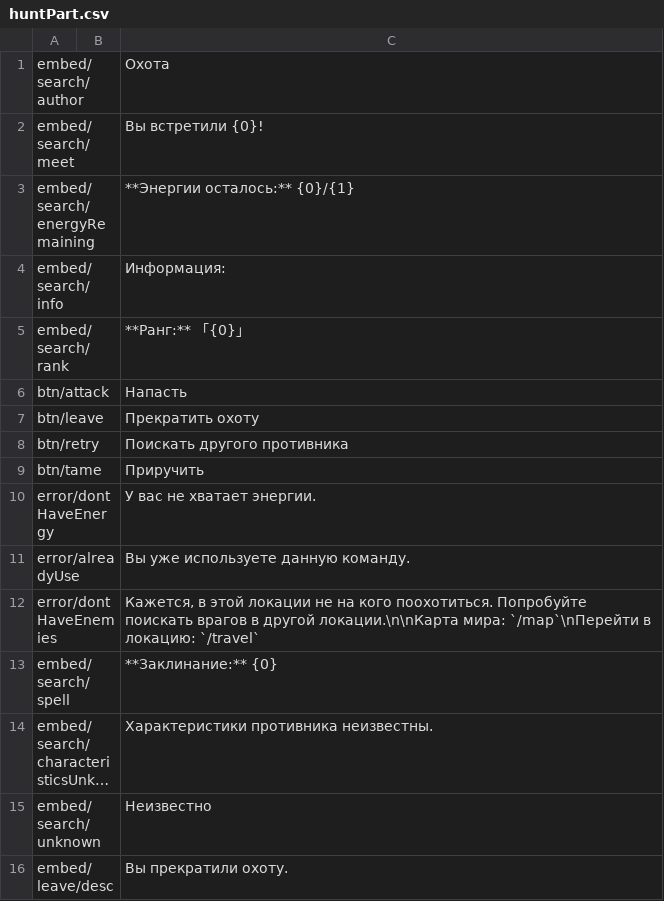
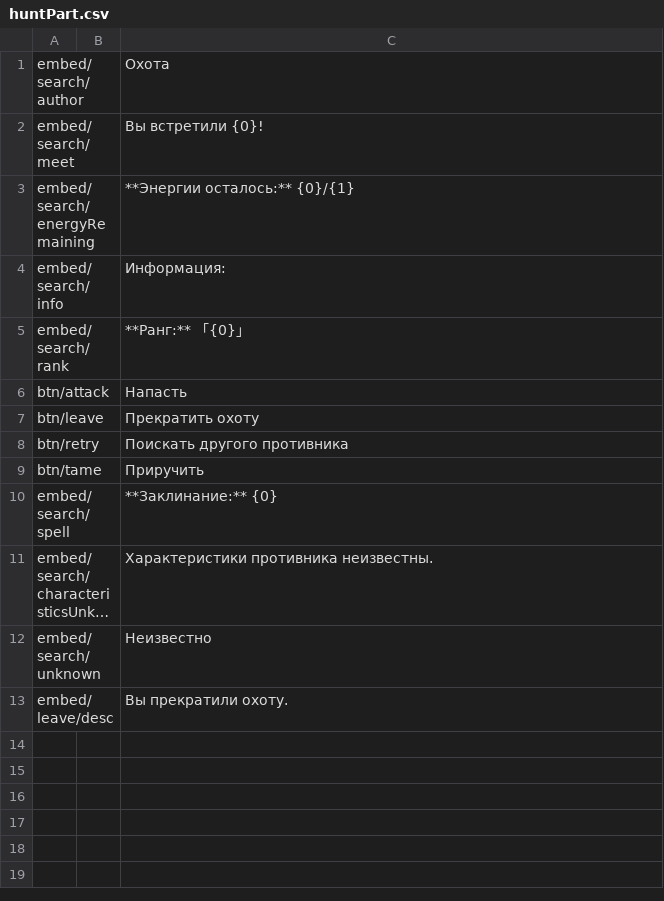
Before and after one commit to SrMecha/Shuvi-Rewrite, a CSV file: Shuvi/Language/huntPart.csv, drawn as a sheet; long unchanged cells end in …; the diff names each change by its address in the sheet, - before the commit and + after, or states it on an @@ line.

```diff
--- a/Shuvi/Language/huntPart.csv
+++ b/Shuvi/Language/huntPart.csv
-row 10: error/dontHaveEnergy |  | У вас не хватает энергии.
-row 11: error/alreadyUse |  | Вы уже используете данную команду.
-row 12: error/dontHaveEnemies |  | Кажется, в этой локации не на кого поохотиться. Попробуйте поискать врагов в другой локации.\n\nКарта мира: `/map`\nПерейти в локацию: `/travel`
```
Also changed, not shown: Shuvi/Language/shopPart.csv, 8 other files.
